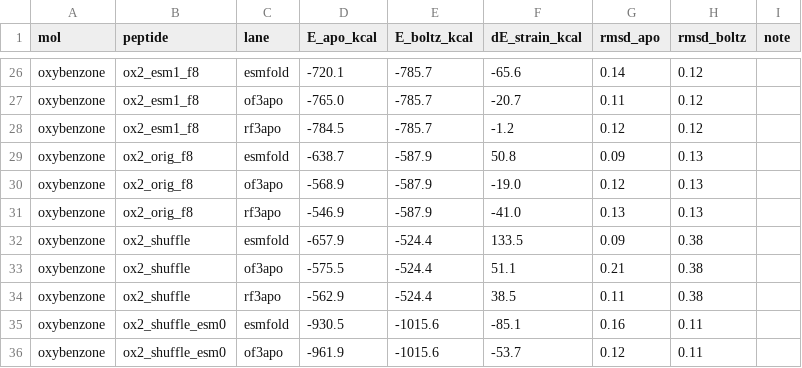
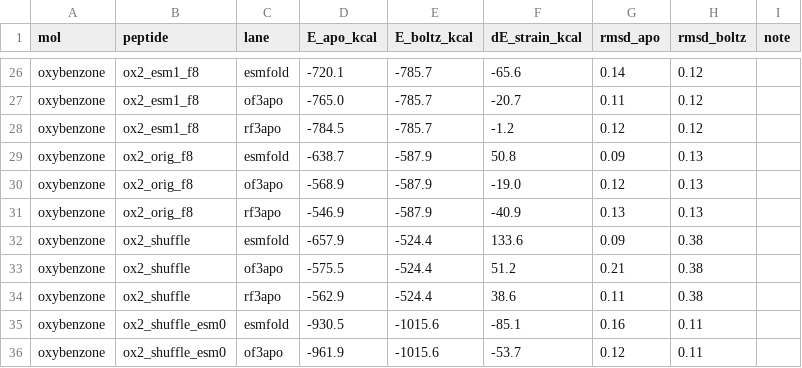
Before and after one commit to MauricioCafiero/morph, a CSV file: results/strain_summary.csv, drawn as a sheet; only a part is shown, gaps mark what is left out; the diff covers the shown part only.

```diff
--- a/results/strain_summary.csv
+++ b/results/strain_summary.csv
@@ -30,6 +30,6 @@ oxybenzone,ox2_orig_f8,esmfold,-638.7,-587.9,50.8,0.09,0.13,
 oxybenzone,ox2_orig_f8,of3apo,-568.9,-587.9,-19.0,0.12,0.13,
-oxybenzone,ox2_orig_f8,rf3apo,-546.9,-587.9,-41.0,0.13,0.13,
-oxybenzone,ox2_shuffle,esmfold,-657.9,-524.4,133.5,0.09,0.38,
-oxybenzone,ox2_shuffle,of3apo,-575.5,-524.4,51.1,0.21,0.38,
-oxybenzone,ox2_shuffle,rf3apo,-562.9,-524.4,38.5,0.11,0.38,
+oxybenzone,ox2_orig_f8,rf3apo,-546.9,-587.9,-40.9,0.13,0.13,
+oxybenzone,ox2_shuffle,esmfold,-657.9,-524.4,133.6,0.09,0.38,
+oxybenzone,ox2_shuffle,of3apo,-575.5,-524.4,51.2,0.21,0.38,
+oxybenzone,ox2_shuffle,rf3apo,-562.9,-524.4,38.6,0.11,0.38,
 oxybenzone,ox2_shuffle_esm0,esmfold,-930.5,-1015.6,-85.1,0.16,0.11,
```
Also changed, not shown: 19 edited cells elsewhere in this file, 3 other files.
